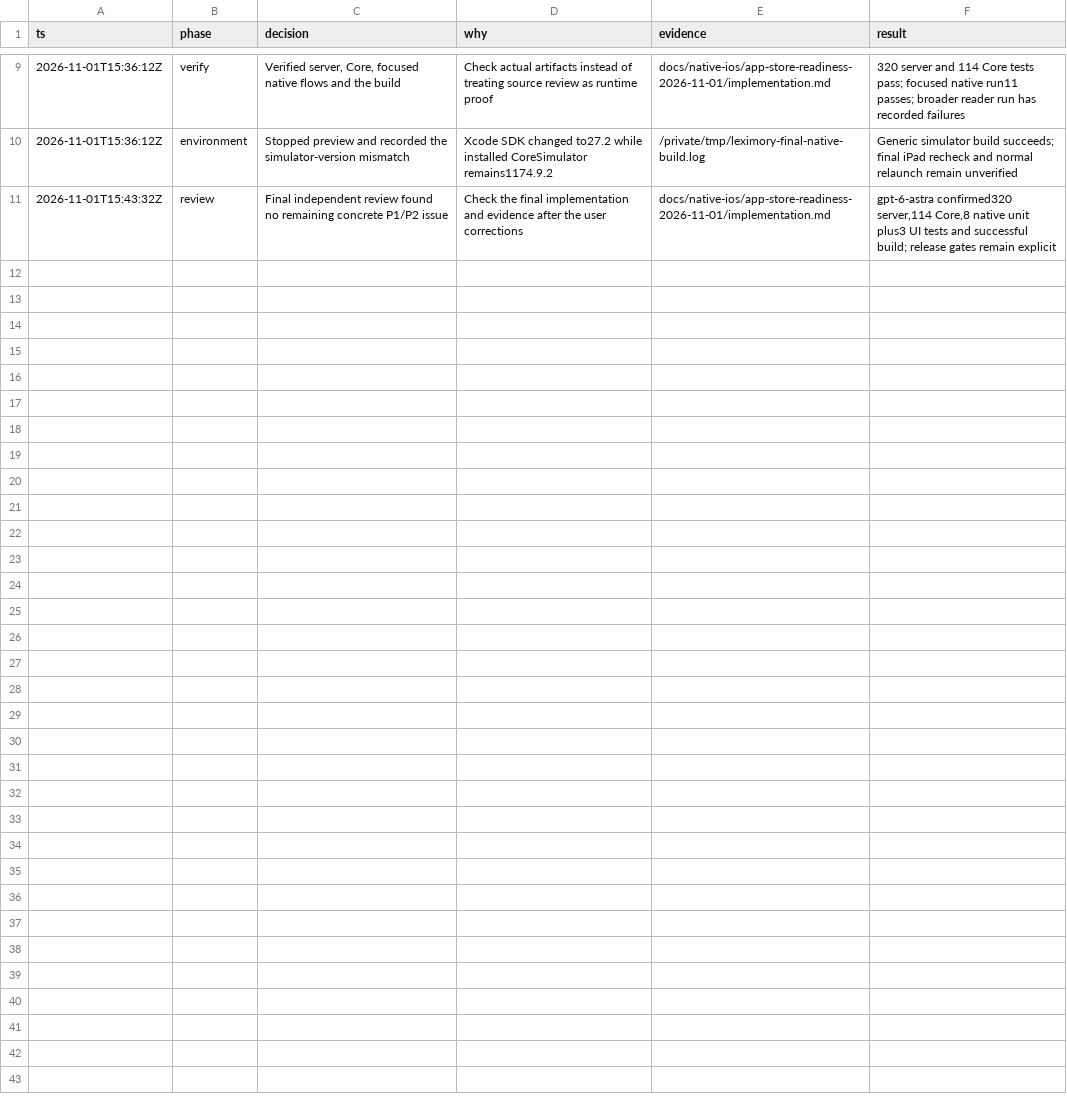
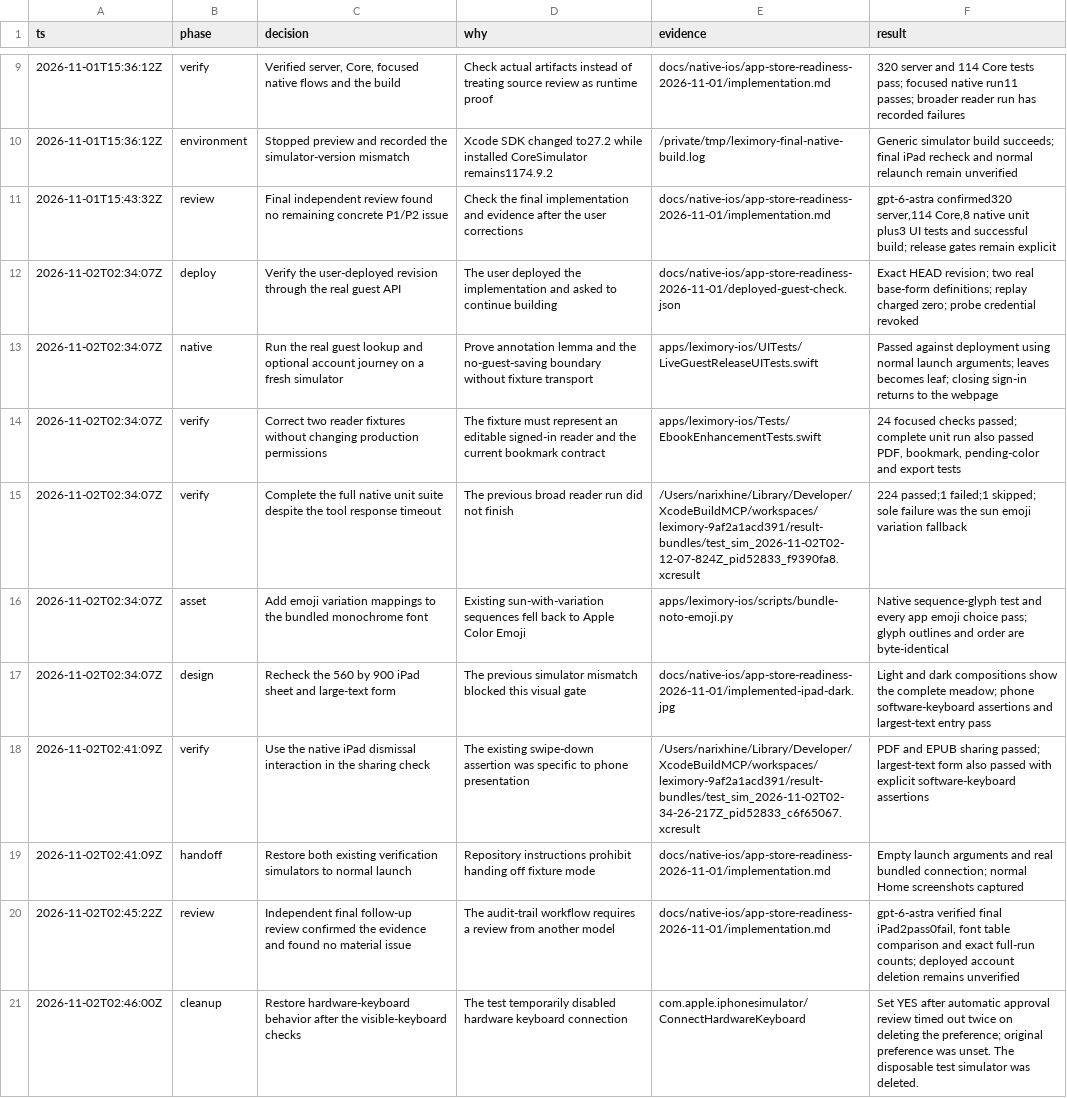
Before and after one commit to NarixHine/leximory, a TSV file: docs/native-ios/app-store-readiness-2026-11-01/implementation-decisions.tsv, drawn as a sheet; only a part is shown, gaps mark what is left out.

```diff
--- a/docs/native-ios/app-store-readiness-2026-11-01/implementation-decisions.tsv
+++ b/docs/native-ios/app-store-readiness-2026-11-01/implementation-decisions.tsv
@@ -11 +11,11 @@ ts	phase	decision	why	evidence	result
 2026-11-01T15:43:32Z	review	Final independent review found no remaining concrete P1/P2 issue	Check the final implementation and evidence after the user corrections	docs/native-ios/app-store-readiness-2026-11-01/implementation.md	gpt-6-astra confirmed320 server,114 Core,8 native unit plus3 UI tests and successful build; release gates remain explicit
+2026-11-02T02:34:07Z	deploy	Verify the user-deployed revision through the real guest API	The user deployed the implementation and asked to continue building	docs/native-ios/app-store-readiness-2026-11-01/deployed-guest-check.json	Exact HEAD revision; two real base-form definitions; replay charged zero; probe credential revoked
+2026-11-02T02:34:07Z	native	Run the real guest lookup and optional account journey on a fresh simulator	Prove annotation lemma and the no-guest-saving boundary without fixture transport	apps/leximory-ios/UITests/LiveGuestReleaseUITests.swift	Passed against deployment using normal launch arguments; leaves becomes leaf; closing sign-in returns to the webpage
+2026-11-02T02:34:07Z	verify	Correct two reader fixtures without changing production permissions	The fixture must represent an editable signed-in reader and the current bookmark contract	apps/leximory-ios/Tests/EbookEnhancementTests.swift	24 focused checks passed; complete unit run also passed PDF, bookmark, pending-color and export tests
+2026-11-02T02:34:07Z	verify	Complete the full native unit suite despite the tool response timeout	The previous broad reader run did not finish	/Users/narixhine/Library/Developer/XcodeBuildMCP/workspaces/leximory-9af2a1acd391/result-bundles/test_sim_2026-11-02T02-12-07-824Z_pid52833_f9390fa8.xcresult	224 passed;1 failed;1 skipped; sole failure was the sun emoji variation fallback
+2026-11-02T02:34:07Z	asset	Add emoji variation mappings to the bundled monochrome font	Existing sun-with-variation sequences fell back to Apple Color Emoji	apps/leximory-ios/scripts/bundle-noto-emoji.py	Native sequence-glyph test and every app emoji choice pass; glyph outlines and order are byte-identical
+2026-11-02T02:34:07Z	design	Recheck the 560 by 900 iPad sheet and large-text form	The previous simulator mismatch blocked this visual gate	docs/native-ios/app-store-readiness-2026-11-01/implemented-ipad-dark.jpg	Light and dark compositions show the complete meadow; phone software-keyboard assertions and largest-text entry pass
+2026-11-02T02:41:09Z	verify	Use the native iPad dismissal interaction in the sharing check	The existing swipe-down assertion was specific to phone presentation	/Users/narixhine/Library/Developer/XcodeBuildMCP/workspaces/leximory-9af2a1acd391/result-bundles/test_sim_2026-11-02T02-34-26-217Z_pid52833_c6f65067.xcresult	PDF and EPUB sharing passed; largest-text form also passed with explicit software-keyboard assertions
+2026-11-02T02:41:09Z	handoff	Restore both existing verification simulators to normal launch	Repository instructions prohibit handing off fixture mode	docs/native-ios/app-store-readiness-2026-11-01/implementation.md	Empty launch arguments and real bundled connection; normal Home screenshots captured
+2026-11-02T02:45:22Z	review	Independent final follow-up review confirmed the evidence and found no material issue	The audit-trail workflow requires a review from another model	docs/native-ios/app-store-readiness-2026-11-01/implementation.md	gpt-6-astra verified final iPad2pass0fail, font table comparison and exact full-run counts; deployed account deletion remains unverified
+2026-11-02T02:46:00Z	cleanup	Restore hardware-keyboard behavior after the visible-keyboard checks	The test temporarily disabled hardware keyboard connection	com.apple.iphonesimulator/ConnectHardwareKeyboard	Set YES after automatic approval review timed out twice on deleting the preference; original preference was unset. The disposable test simulator was deleted.
```
Also changed, not shown: 30 other files.
